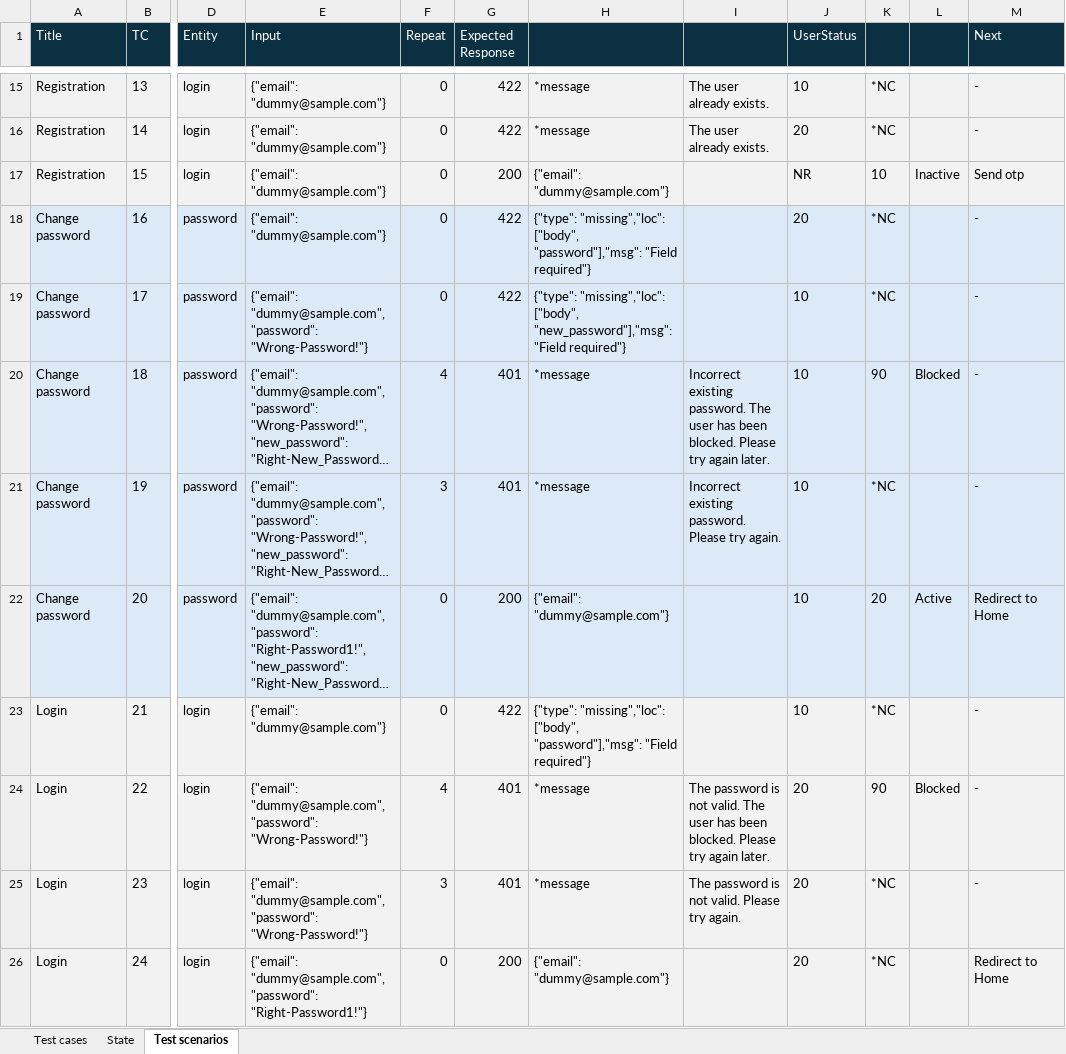
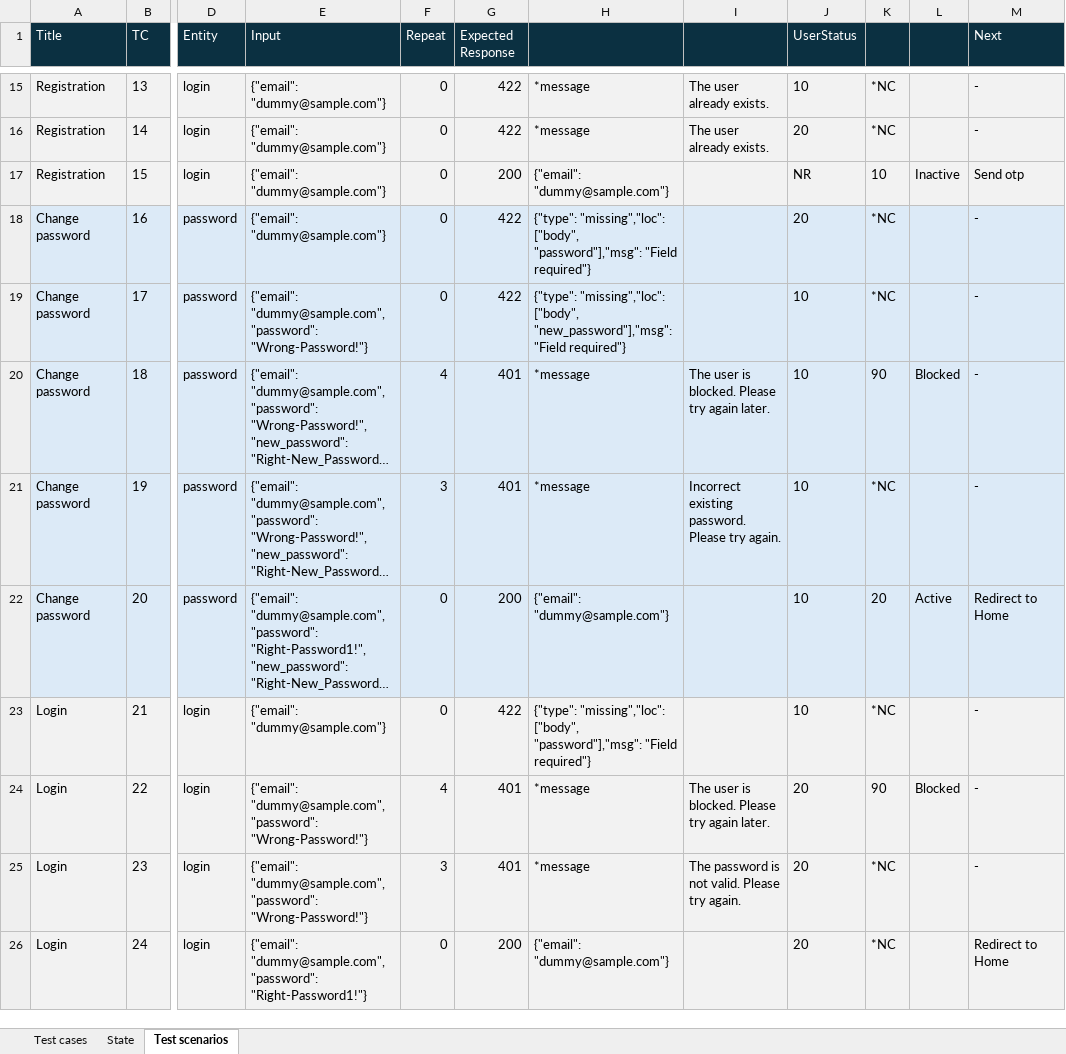
Before and after one commit to applepeerke/fishing, an Excel workbook: documentation/Design/TestCases.xlsx, sheet Test scenarios, drawn as a sheet; only a part is shown, gaps mark what is left out; long unchanged cells end in …; values as stored, in another font and other column widths than the file's, no borders; the diff names each change by its address in the sheet, - before the commit and + after, or states it on an @@ line.

```diff
--- a/documentation/Design/TestCases.xlsx (sheet Test scenarios)
+++ b/documentation/Design/TestCases.xlsx (sheet Test scenarios)
-I20: Incorrect existing password. The user has been blocked. Please…
+I20: The user is blocked. Please…
-I24: The password is not valid. The user has been blocked. Please…
+I24: The user is blocked. Please…
```
Also changed, not shown: 9 other files.
